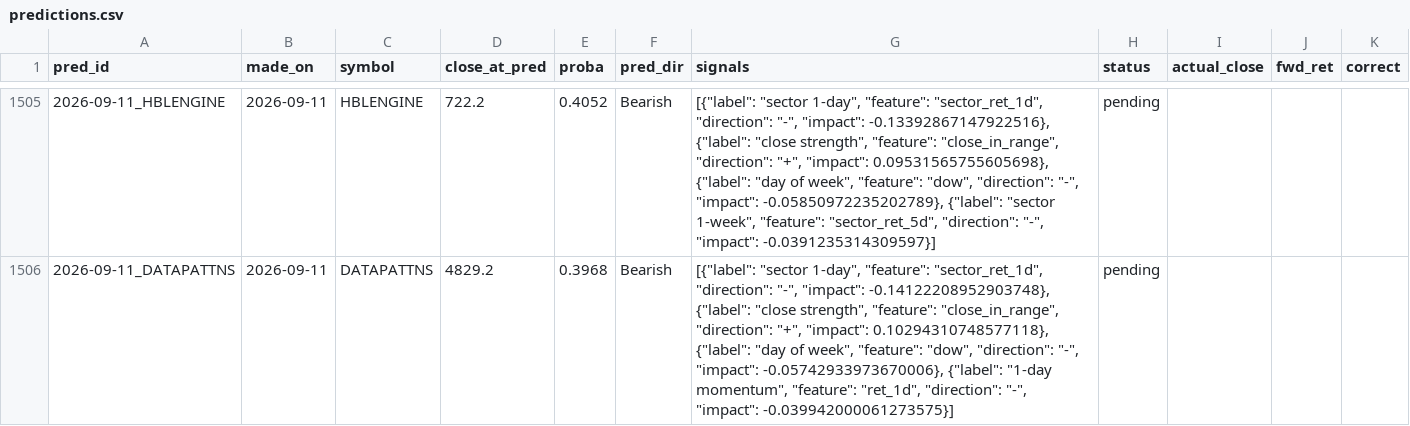
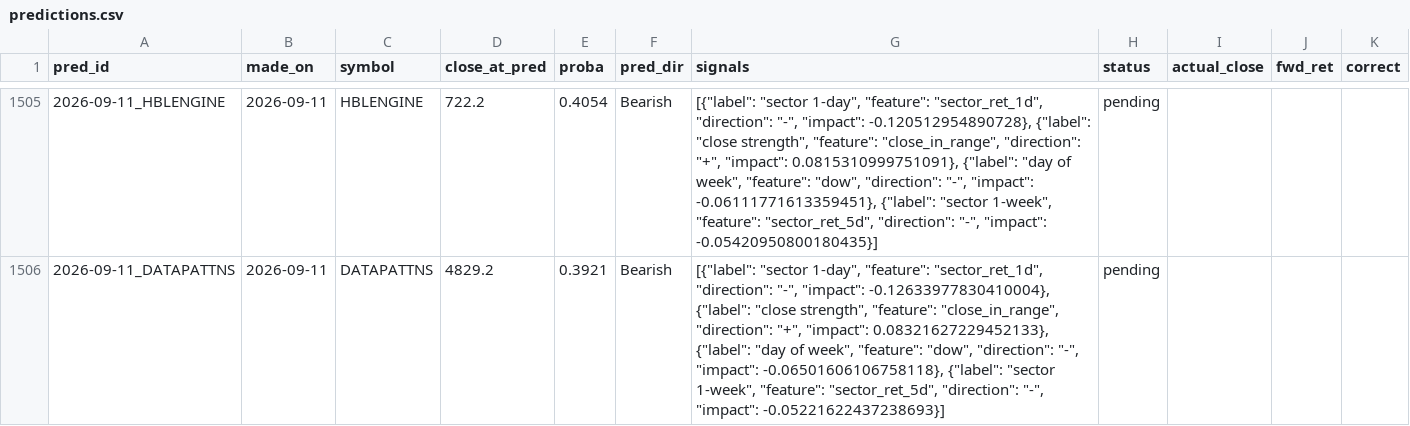
Before and after one commit to AadithS13/MyStockScanner, a CSV file: data/predictions.csv, drawn as a sheet; only a part is shown, gaps mark what is left out; the diff covers the shown part only.

```diff
--- a/data/predictions.csv
+++ b/data/predictions.csv
@@ -1505,2 +1505,2 @@ pred_id,made_on,symbol,close_at_pred,proba,pred_dir,signals,status,actual_close,
-2026-09-11_HBLENGINE,2026-09-11,HBLENGINE,722.2,0.4052,Bearish,"[{""label"": ""sector 1-day"", ""feature"": ""sector_ret_1d"", ""direction"": ""-"", ""impact"": -0.13392867147922516}, {""label"": ""close strength"", ""feature"": ""close_in_range"", ""direction"": ""+"", ""impact"": 0.09531565755605698}, {""label"": ""day of week"", ""feature"": ""dow"", ""direction"": ""-"", ""impact"": -0.05850972235202789}, {""label"": ""sector 1-week"", ""feature"": ""sector_ret_5d"", ""direction"": ""-"", ""impact"": -0.0391235314309597}]",pending,,,
-2026-09-11_DATAPATTNS,2026-09-11,DATAPATTNS,4829.2,0.3968,Bearish,"[{""label"": ""sector 1-day"", ""feature"": ""sector_ret_1d"", ""direction"": ""-"", ""impact"": -0.14122208952903748}, {""label"": ""close strength"", ""feature"": ""close_in_range"", ""direction"": ""+"", ""impact"": 0.10294310748577118}, {""label"": ""day of week"", ""feature"": ""dow"", ""direction"": ""-"", ""impact"": -0.05742933973670006}, {""label"": ""1-day momentum"", ""feature"": ""ret_1d"", ""direction"": ""-"", ""impact"": -0.039942000061273575}]",pending,,,
+2026-09-11_HBLENGINE,2026-09-11,HBLENGINE,722.2,0.4054,Bearish,"[{""label"": ""sector 1-day"", ""feature"": ""sector_ret_1d"", ""direction"": ""-"", ""impact"": -0.120512954890728}, {""label"": ""close strength"", ""feature"": ""close_in_range"", ""direction"": ""+"", ""impact"": 0.0815310999751091}, {""label"": ""day of week"", ""feature"": ""dow"", ""direction"": ""-"", ""impact"": -0.06111771613359451}, {""label"": ""sector 1-week"", ""feature"": ""sector_ret_5d"", ""direction"": ""-"", ""impact"": -0.05420950800180435}]",pending,,,
+2026-09-11_DATAPATTNS,2026-09-11,DATAPATTNS,4829.2,0.3921,Bearish,"[{""label"": ""sector 1-day"", ""feature"": ""sector_ret_1d"", ""direction"": ""-"", ""impact"": -0.12633977830410004}, {""label"": ""close strength"", ""feature"": ""close_in_range"", ""direction"": ""+"", ""impact"": 0.08321627229452133}, {""label"": ""day of week"", ""feature"": ""dow"", ""direction"": ""-"", ""impact"": -0.06501606106758118}, {""label"": ""sector 1-week"", ""feature"": ""sector_ret_5d"", ""direction"": ""-"", ""impact"": -0.05221622437238693}]",pending,,,
```
Also changed, not shown: 5 added rows, 5 removed rows and 22 edited cells elsewhere in this file, data/feature_importance.csv, 4 other files.
